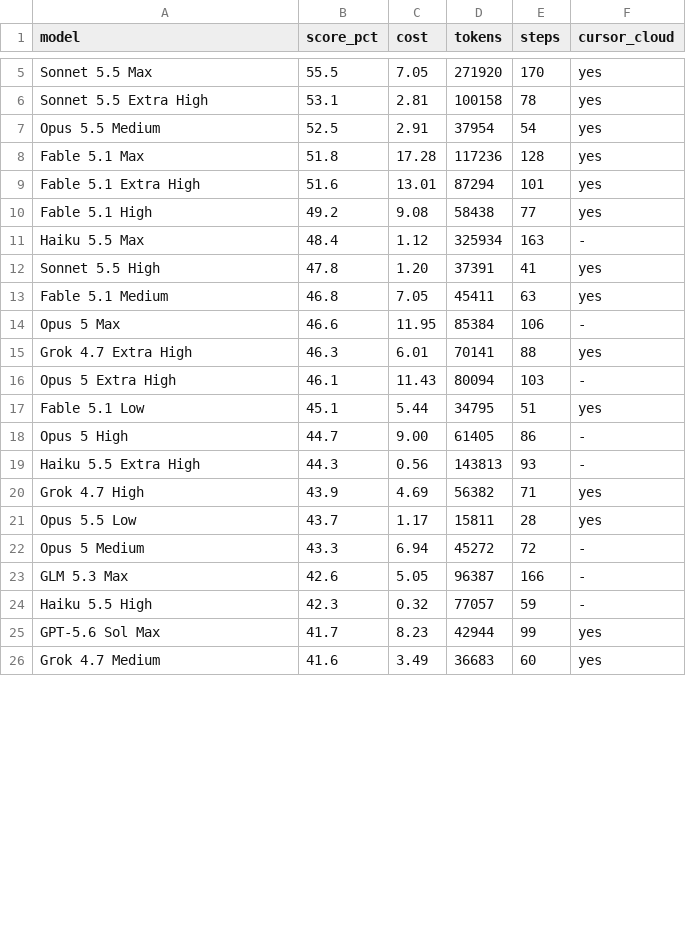
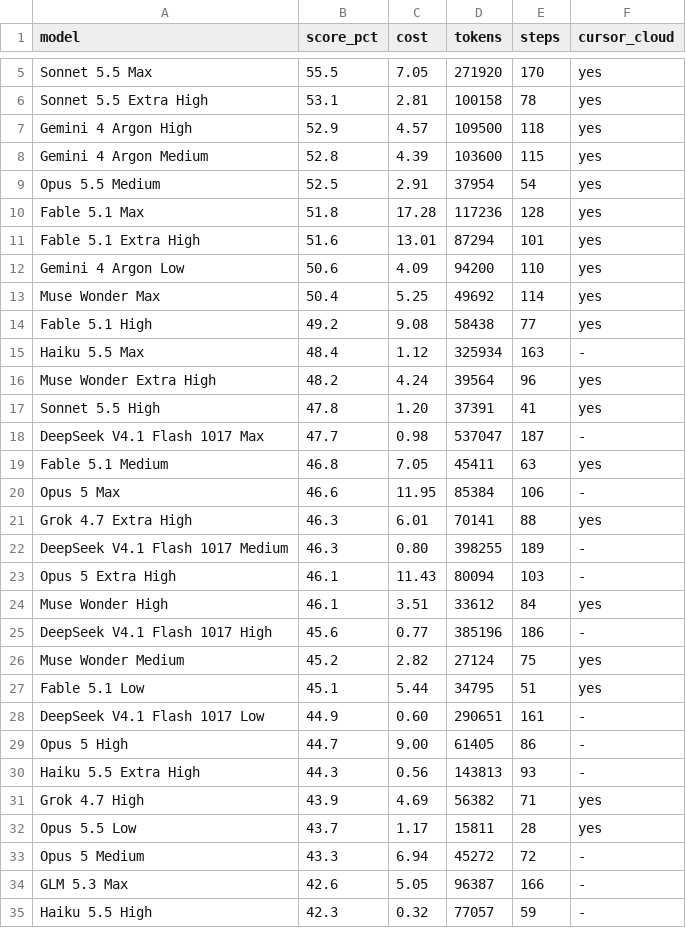
Before and after one commit to weakish/weakish.github.com, a CSV file: uses/cursor-bench.csv, drawn as a sheet; only a part is shown, gaps mark what is left out; the shorter side is filled out with more unchanged rows; the diff covers the shown part only; the diff names each change by its address in the sheet, - before the commit and + after, or states it on an @@ line.

```diff
--- a/uses/cursor-bench.csv
+++ b/uses/cursor-bench.csv
+row 7: Gemini 4 Argon High | 52.9 | 4.57 | 109500 | 118 | yes
+row 8: Gemini 4 Argon Medium | 52.8 | 4.39 | 103600 | 115 | yes
+row 12: Gemini 4 Argon Low | 50.6 | 4.09 | 94200 | 110 | yes
+row 13: Muse Wonder Max | 50.4 | 5.25 | 49692 | 114 | yes
+row 16: Muse Wonder Extra High | 48.2 | 4.24 | 39564 | 96 | yes
+row 18: DeepSeek V4.1 Flash 1017 Max | 47.7 | 0.98 | 537047 | 187 | -
+row 22: DeepSeek V4.1 Flash 1017 Medium | 46.3 | 0.80 | 398255 | 189 | -
+row 24: Muse Wonder High | 46.1 | 3.51 | 33612 | 84 | yes
+row 25: DeepSeek V4.1 Flash 1017 High | 45.6 | 0.77 | 385196 | 186 | -
+row 26: Muse Wonder Medium | 45.2 | 2.82 | 27124 | 75 | yes
+row 28: DeepSeek V4.1 Flash 1017 Low | 44.9 | 0.60 | 290651 | 161 | -
```
Also changed, not shown: 2 added rows and 9 edited cells elsewhere in this file, 3 other files.
